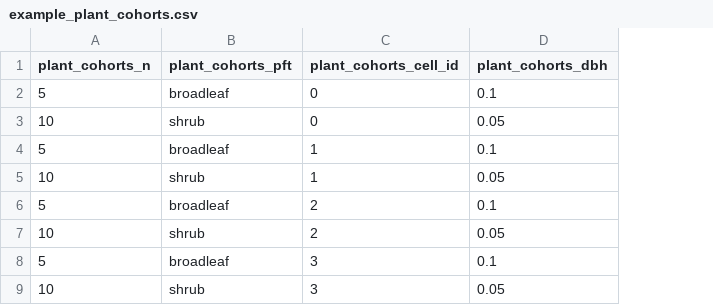
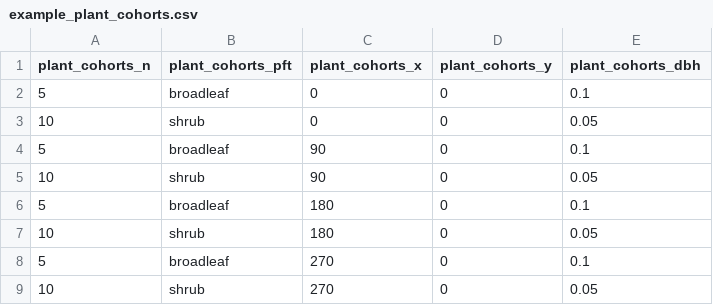
Before and after one commit to ImperialCollegeLondon/virtual_ecosystem, a CSV file: virtual_ecosystem/example_data/data/example_plant_cohorts.csv, drawn as a sheet; only a part is shown; removed rows and columns are numbered as before the commit, all else as after; the diff names each change by its address in the sheet, - before the commit and + after, or states it on an @@ line.

Commit message:
Adding new format to example data

```diff
--- a/virtual_ecosystem/example_data/data/example_plant_cohorts.csv
+++ b/virtual_ecosystem/example_data/data/example_plant_cohorts.csv
-column C (plant_cohorts_cell_id), rows 2-9: 0 | 0 | 1 | 1 | 2 | 2 | 3 | 3
+column C (plant_cohorts_x), rows 2-9: 0 | 0 | 90 | 90 | 180 | 180 | 270 | 270
+column D (plant_cohorts_y), rows 2-9: all 0
```
Also changed, not shown: 1 other file.
